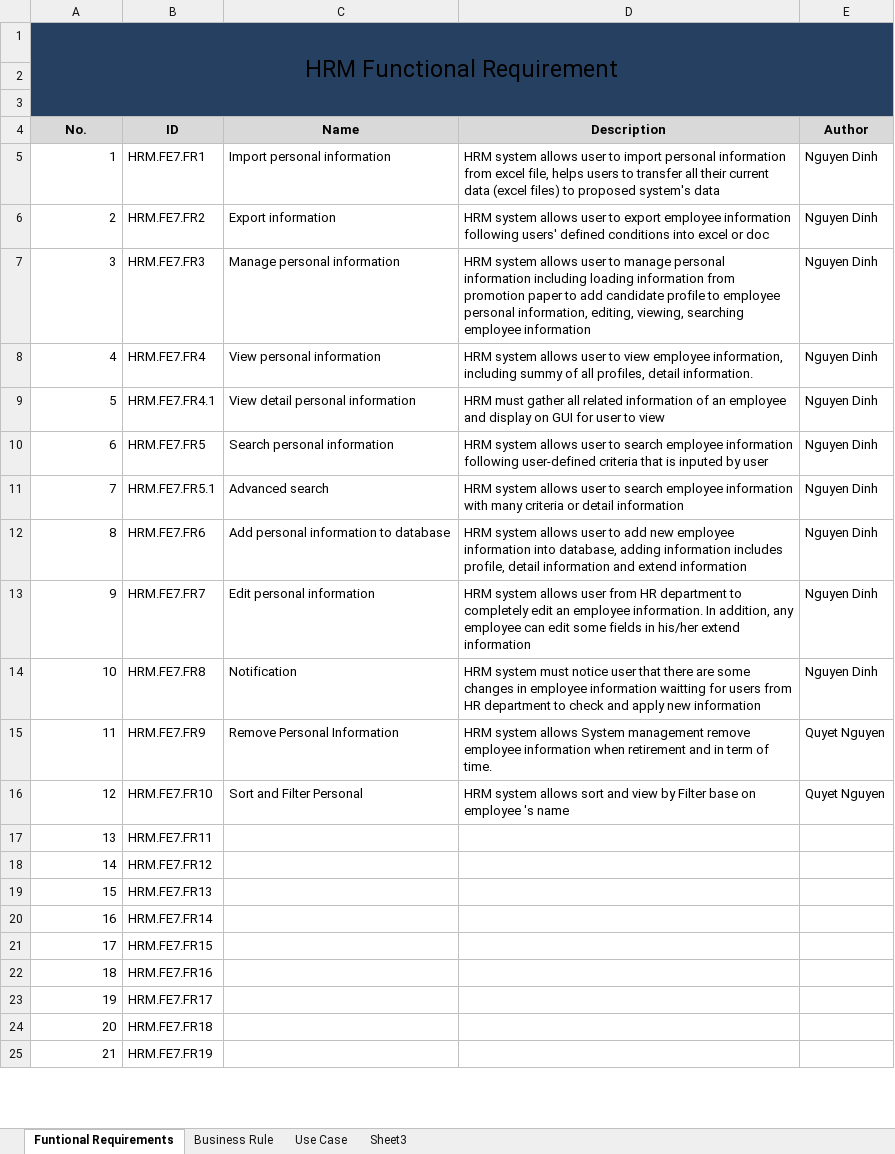
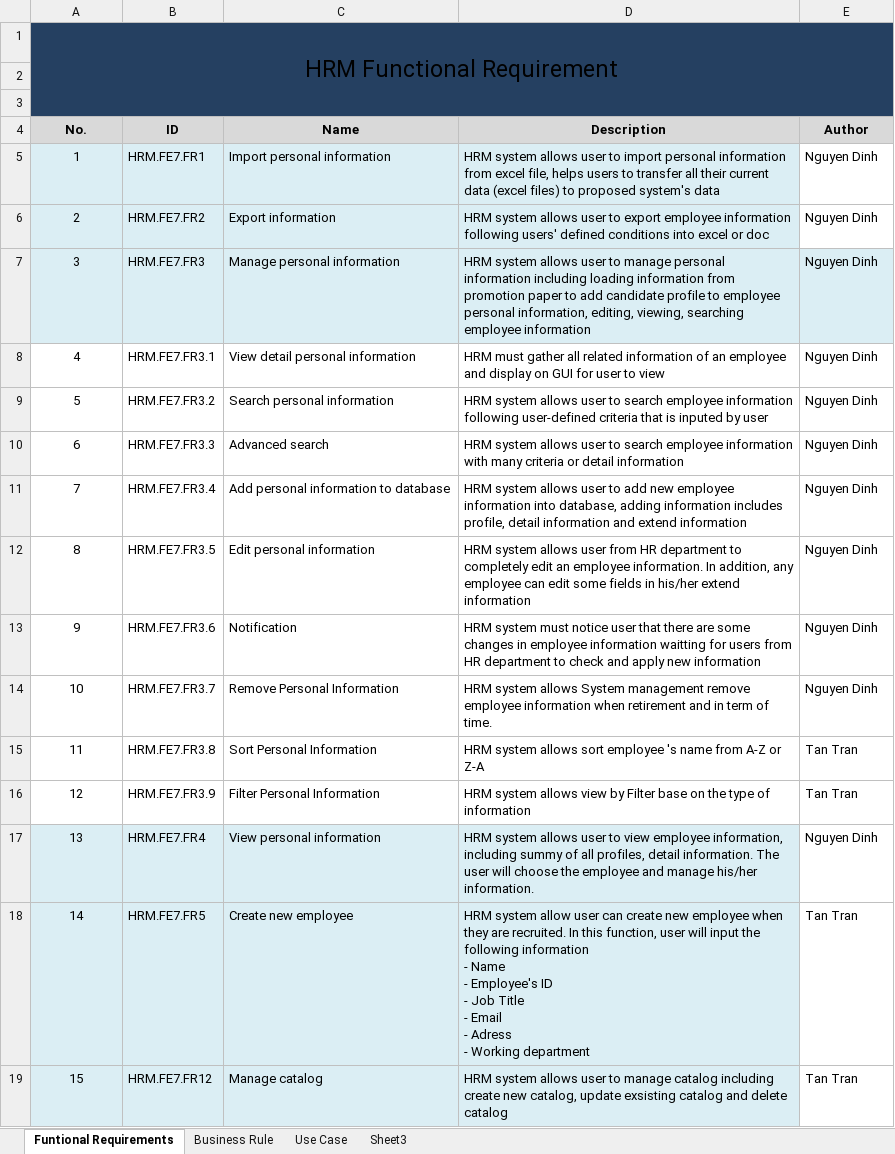
Before and after one commit to google-code-export/hrm-k14vlu, an Excel workbook: Requirement Management/Software Requirement Specification/[HRM]Funtional Requirement and Business Rule.xlsx, sheet Funtional Requirements, drawn as a sheet; only a part is shown; values as stored, in another font and other column widths than the file's, no borders; removed rows and columns are numbered as before the commit, all else as after; ↵ is a line break in a cell; the diff covers the shown part only; the diff names each change by its address in the sheet, - before the commit and + after, or states it on an @@ line.

Commit message:
Update list functional

```diff
--- a/Requirement Management/Software Requirement Specification/[HRM]Funtional Requirement and Business Rule.xlsx (sheet Funtional Requirements)
+++ b/Requirement Management/Software Requirement Specification/[HRM]Funtional Requirement and Business Rule.xlsx (sheet Funtional Requirements)
-A5:D6 fill: none
+A5:D6 fill: #DBEEF4
-A5:A7 alignment: right
+A5:A7 alignment: center
-A7:E7 fill: none
+A7:E7 fill: #DBEEF4
-row 8: 4 | HRM.FE7.FR4 | View personal information | HRM system allows user to view employee information, including summy of all profiles, detail information. | Nguyen Dinh
@@ column A (No.) renumbered between rows 8 and 19 @@
-A8:A14 alignment: right
+A8:A14 alignment: center
-B8 (ID): HRM.FE7.FR4.1
+B8 (ID): HRM.FE7.FR3.1
-B9 (ID): HRM.FE7.FR5
+B9 (ID): HRM.FE7.FR3.2
-B10 (ID): HRM.FE7.FR5.1
+B10 (ID): HRM.FE7.FR3.3
-B11 (ID): HRM.FE7.FR6
+B11 (ID): HRM.FE7.FR3.4
-B12 (ID): HRM.FE7.FR7
+B12 (ID): HRM.FE7.FR3.5
-B13 (ID): HRM.FE7.FR8
+B13 (ID): HRM.FE7.FR3.6
-B14 (ID): HRM.FE7.FR9
+B14 (ID): HRM.FE7.FR3.7
-E14 (Author): Quyet Nguyen
+E14 (Author): Nguyen Dinh
-row 16: 12 | HRM.FE7.FR10 | Sort and Filter Personal | HRM system allows sort and view by Filter base on employee 's name | Quyet Nguyen
-row 17: 13 | HRM.FE7.FR11
+row 15: 11 | HRM.FE7.FR3.8 | Sort Personal Information | HRM system allows sort employee 's name from A-Z or Z-A | Tan Tran
+row 16: 12 | HRM.FE7.FR3.9 | Filter Personal Information | HRM system allows view by Filter base on the type of information | Tan Tran
+row 17: 13 | HRM.FE7.FR4 | View personal information | HRM system allows user to view employee information, including summy of all profiles, detail information. The user will choose the employee and manage his/her information. | Nguyen Dinh
+row 18: 14 | HRM.FE7.FR5 | Create new employee | HRM system allow user can create new employee when they are recruited. In this function, user will input the following information ↵ - Name ↵ - Employee's ID ↵ - Job Title ↵ - Email ↵ - Adress ↵ - Working department | Tan Tran
-A19:D19 fill: none
+A19:D19 fill: #DBEEF4
-A19 alignment: right
+A19 alignment: center
-C19 (Name): (empty)
+C19 (Name): Manage catalog
-D19 (Description): (empty)
+D19 (Description): HRM system allows user to manage catalog including create new catalog, update exsisting catalog and delete catalog
-E19 (Author): (empty)
+E19 (Author): Tan Tran
-row 19: 15 | HRM.FE7.FR13
-row 20: 16 | HRM.FE7.FR14
-row 21: 17 | HRM.FE7.FR15
-row 22: 18 | HRM.FE7.FR16
-row 23: 19 | HRM.FE7.FR17
-row 24: 20 | HRM.FE7.FR18
-row 25: 21 | HRM.FE7.FR19
```
Also changed, not shown: 3 added rows and 3 removed rows elsewhere in this sheet.
